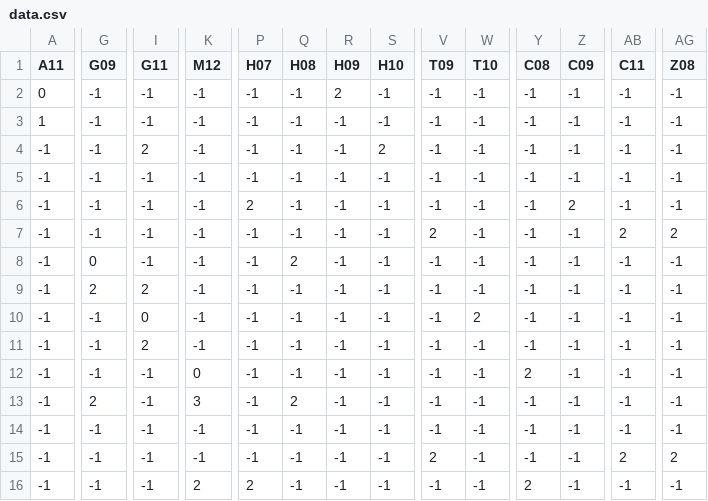
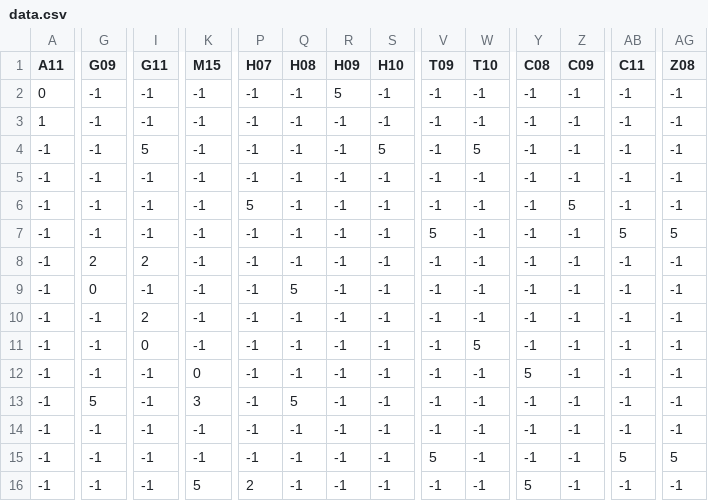
Before and after one commit to Jugendhackt/undergroundmeetup, a CSV file: data.csv, drawn as a sheet; only a part is shown, gaps mark what is left out; removed rows and columns are numbered as before the commit, all else as after; rows hold the shown columns only; the diff covers the shown part only; the diff names each change by its address in the sheet, - before the commit and + after, or states it on an @@ line.

Commit message:
Updated data source

```diff
--- a/data.csv
+++ b/data.csv
-K1: M12
+K1: M15
-R2 (H09): 2
+R2 (H09): 5
-I4 (G11): 2
+I4 (G11): 5
-S4 (H10): 2
+S4 (H10): 5
-W4 (T10): -1
+W4 (T10): 5
-P6 (H07): 2
+P6 (H07): 5
-Z6 (C09): 2
+Z6 (C09): 5
-V7 (T09): 2
+V7 (T09): 5
-AB7 (C11): 2
+AB7 (C11): 5
-AG7 (Z08): 2
+AG7 (Z08): 5
-row 8: -1 | 0 | -1 | -1 | -1 | 2 | -1 | -1 | -1 | -1 | -1 | -1 | -1 | -1
-G9 (G09): -1
+G9 (G09): 0
-I9 (G11): 0
+I9 (G11): -1
-Q9 (H08): -1
+Q9 (H08): 5
-W9 (T10): 2
+W9 (T10): -1
+row 11: -1 | -1 | 0 | -1 | -1 | -1 | -1 | -1 | -1 | 5 | -1 | -1 | -1 | -1
-Y12 (C08): 2
+Y12 (C08): 5
-G13 (G09): 2
+G13 (G09): 5
-Q13 (H08): 2
+Q13 (H08): 5
-V15 (T09): 2
+V15 (T09): 5
-AB15 (C11): 2
+AB15 (C11): 5
-AG15 (Z08): 2
+AG15 (Z08): 5
-K16 (M15): 2
+K16 (M15): 5
-Y16 (C08): 2
+Y16 (C08): 5
```
Also changed, not shown: 40 edited cells elsewhere in this file.
